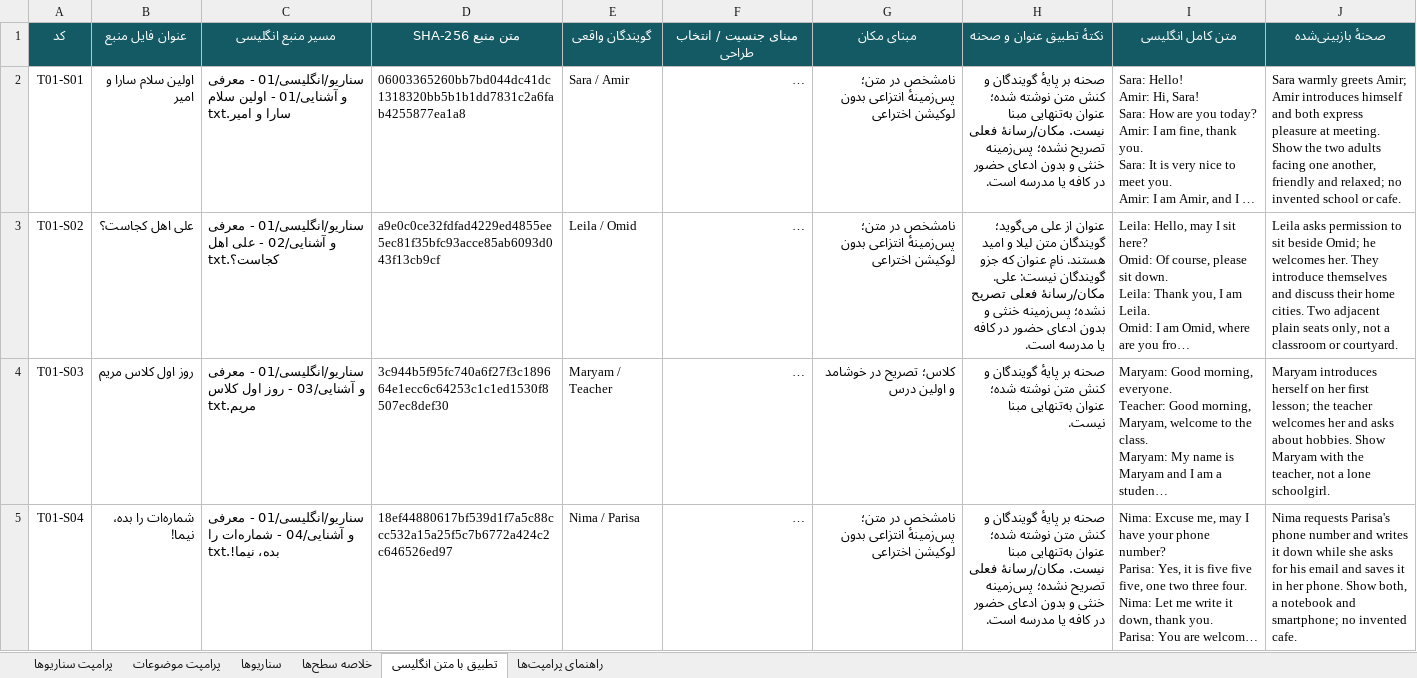
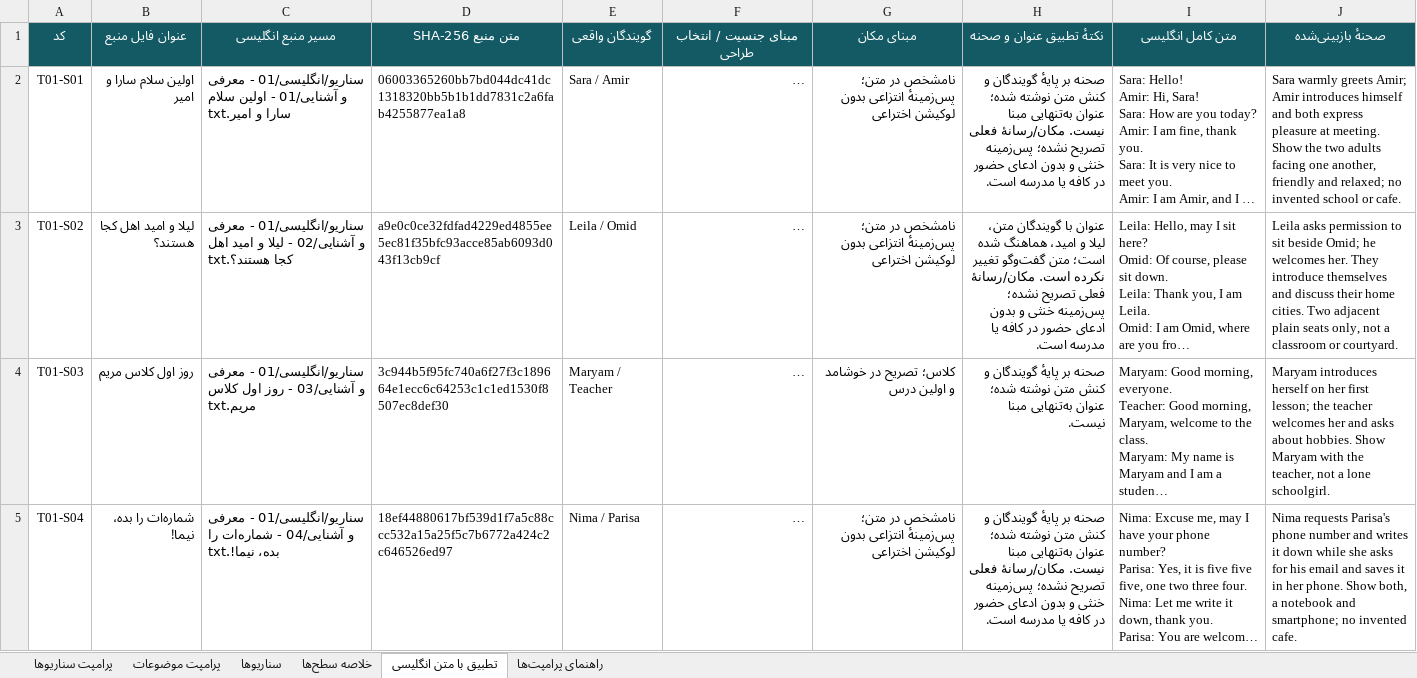
Before and after one commit to khodehydro/reetalk-docs, an Excel workbook: scenarios.xlsx, sheet تطبیق با متن انگلیسی, drawn as a sheet; only a part is shown; long unchanged cells end in …; values as stored, in another font and other column widths than the file's, no borders; the diff names each change by its address in the sheet, - before the commit and + after, or states it on an @@ line.

```diff
--- a/scenarios.xlsx (sheet تطبیق با متن انگلیسی)
+++ b/scenarios.xlsx (sheet تطبیق با متن انگلیسی)
-B3 (عنوان فایل منبع): علی اهل کجاست؟
+B3 (عنوان فایل منبع): لیلا و امید اهل کجا هستند؟
-C3 (مسیر منبع انگلیسی): …آشنایی/02 - علی اهل کجاست؟.txt
+C3 (مسیر منبع انگلیسی): …آشنایی/02 - لیلا و امید اهل کجا هستند؟.txt
-H3 (نکتهٔ تطبیق عنوان و صحنه): عنوان از علی می‌گوید؛ گویندگان متن لیلا و امید هستند. نامِ عنوان که جزو گویندگان نیست: علی. مکان/رسانهٔ فعلی…
+H3 (نکتهٔ تطبیق عنوان و صحنه): عنوان با گویندگان متن، لیلا و امید، هماهنگ شده است؛ متن گفت‌وگو تغییر نکرده است. مکان/رسانهٔ فعلی…
```
Also changed, not shown: sheet پرامپت سناریوها, sheet سناریوها, 5 other files.
